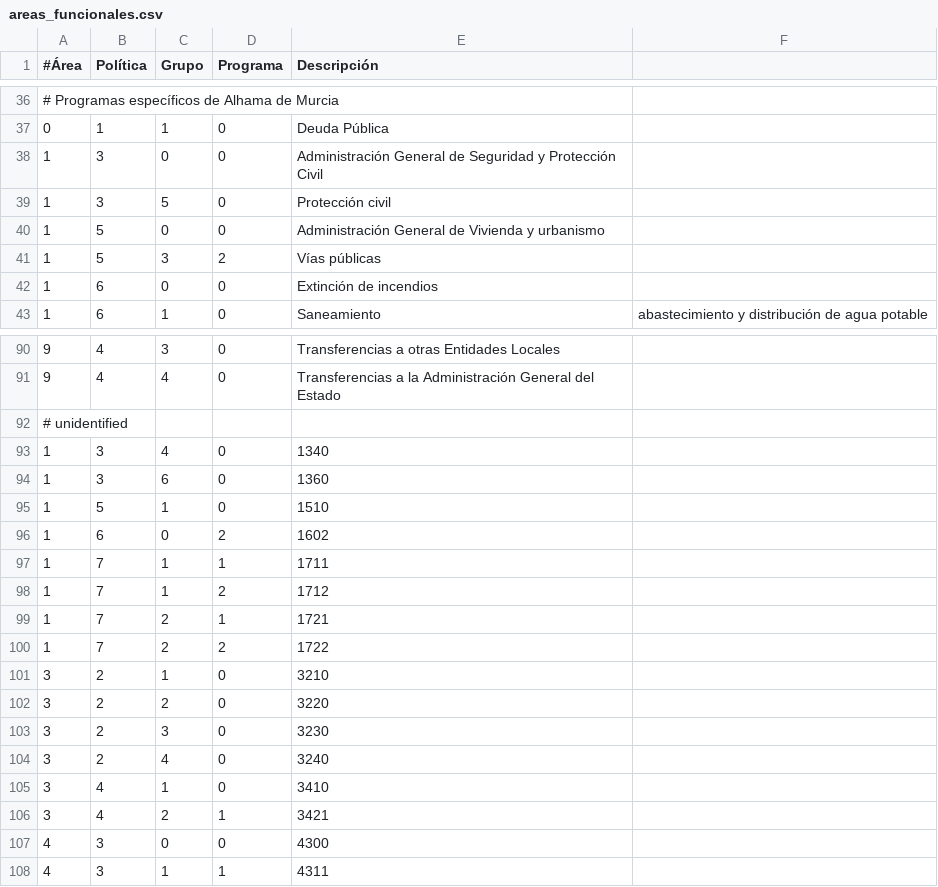
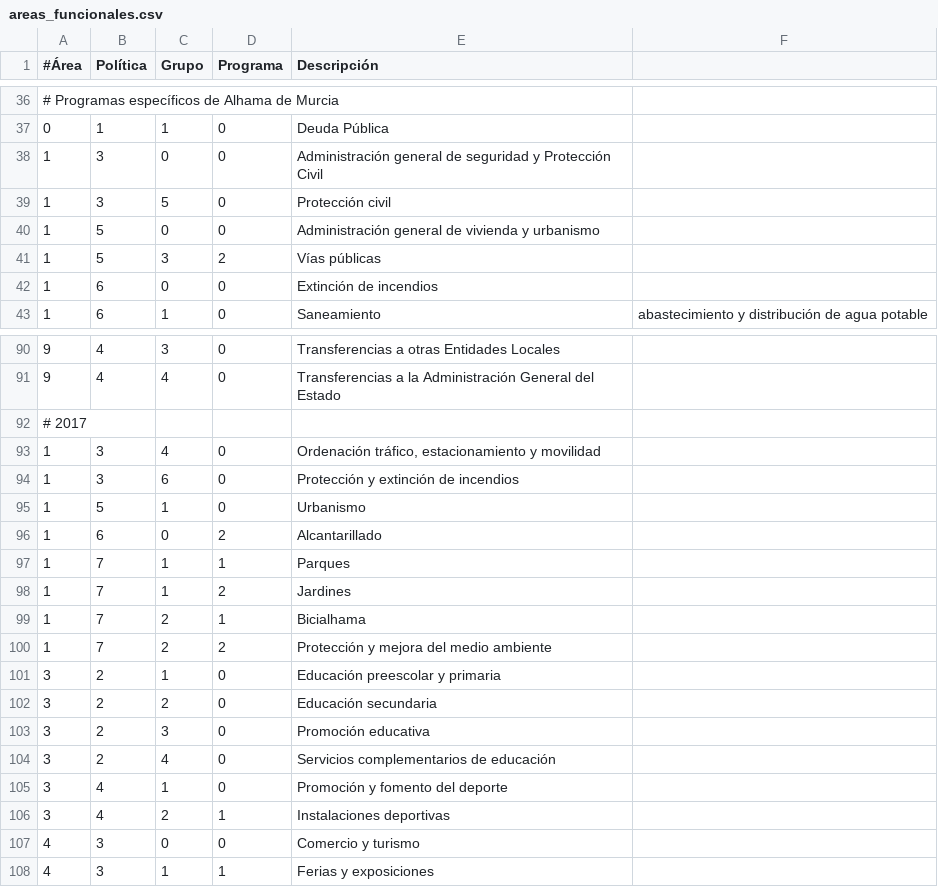
Before and after one commit to civio/presupuesto-alhama, a CSV file: data/es/areas_funcionales.csv, drawn as a sheet; only a part is shown, gaps mark what is left out.

Commit message:
Add missing functional codes for 2017 budget data

```diff
--- a/data/es/areas_funcionales.csv
+++ b/data/es/areas_funcionales.csv
@@ -37,5 +37,5 @@
 0,1,1,0,Deuda Pública
-1,3,0,0,Administración General de Seguridad y Protección Civil
+1,3,0,0,Administración general de seguridad y Protección Civil
 1,3,5,0,Protección civil
-1,5,0,0,Administración General de Vivienda y urbanismo
+1,5,0,0,Administración general de vivienda y urbanismo
 1,5,3,2,Vías públicas
@@ -91,18 +91,18 @@
 9,4,4,0,Transferencias a la Administración General del Estado
-# unidentified
-1,3,4,0,"1340"
-1,3,6,0,"1360"
-1,5,1,0,"1510"
-1,6,0,2,"1602"
-1,7,1,1,"1711"
-1,7,1,2,"1712"
-1,7,2,1,"1721"
-1,7,2,2,"1722"
-3,2,1,0,"3210"
-3,2,2,0,"3220"
-3,2,3,0,"3230"
-3,2,4,0,"3240"
-3,4,1,0,"3410"
-3,4,2,1,"3421"
-4,3,0,0,"4300"
-4,3,1,1,"4311"
+# 2017
+1,3,4,0,"Ordenación tráfico, estacionamiento y movilidad"
+1,3,6,0,Protección y extinción de incendios
+1,5,1,0,Urbanismo
+1,6,0,2,Alcantarillado
+1,7,1,1,Parques
+1,7,1,2,Jardines
+1,7,2,1,Bicialhama
+1,7,2,2,Protección y mejora del medio ambiente
+3,2,1,0,Educación preescolar y primaria
+3,2,2,0,Educación secundaria
+3,2,3,0,Promoción educativa
+3,2,4,0,Servicios complementarios de educación
+3,4,1,0,Promoción y fomento del deporte
+3,4,2,1,Instalaciones deportivas
+4,3,0,0,Comercio y turismo
+4,3,1,1,Ferias y exposiciones
```
